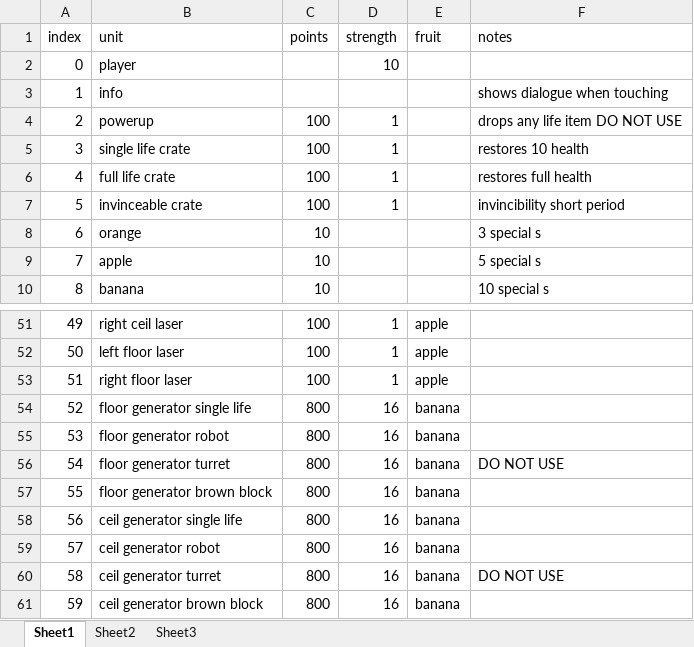
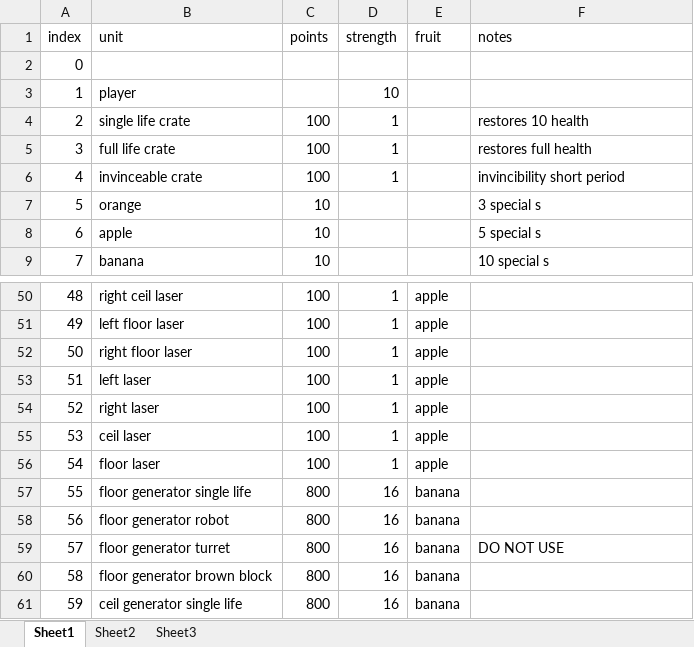
Before and after one commit to RegexKing/Bangaio_Tribute, an Excel workbook: SpriteLibrary.xlsx, sheet Sheet1, drawn as a sheet; only a part is shown, gaps mark what is left out; the shorter side is filled out with more unchanged rows; values as stored, in another font and other column widths than the file's, no borders; removed rows and columns are numbered as before the commit, all else as after; the diff names each change by its address in the sheet, - before the commit and + after, or states it on an @@ line.

Commit message:
added sprite map parsing

```diff
--- a/SpriteLibrary.xlsx (sheet Sheet1)
+++ b/SpriteLibrary.xlsx (sheet Sheet1)
+row 2: 0
@@ column A (index) renumbered from row 3 down @@
-row 3: 1 | info |  |  |  | shows dialogue when touching
-row 4: 2 | powerup | 100 | 1 |  | drops any life item DO NOT USE
+row 53: 51 | left laser | 100 | 1 | apple
+row 54: 52 | right laser | 100 | 1 | apple
+row 55: 53 | ceil laser | 100 | 1 | apple
+row 56: 54 | floor laser | 100 | 1 | apple
```
Also changed, not shown: 18 other files.
